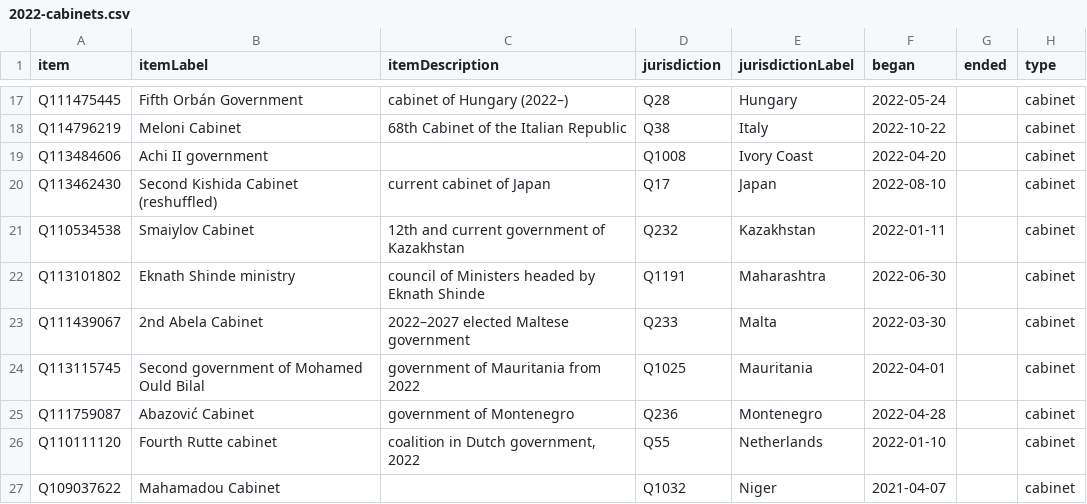
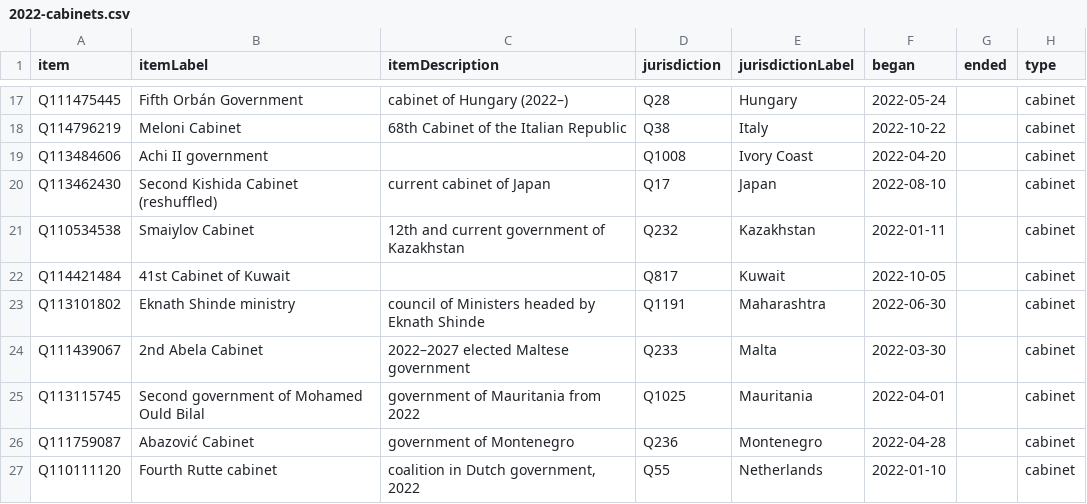
Before and after one commit to every-politician-scrapers/world, a CSV file: wikidata/results/2022-cabinets.csv, drawn as a sheet; only a part is shown, gaps mark what is left out; the shorter side is filled out with more unchanged rows; the diff names each change by its address in the sheet, - before the commit and + after, or states it on an @@ line.

```diff
--- a/wikidata/results/2022-cabinets.csv
+++ b/wikidata/results/2022-cabinets.csv
+row 22: Q114421484 | 41st Cabinet of Kuwait |  | Q817 | Kuwait | 2022-10-05 |  | cabinet
```
Also changed, not shown: wikidata/results/2021-cabinets.csv, 2 other files.
